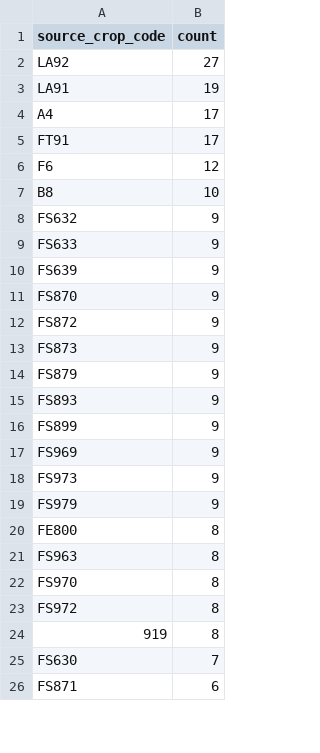
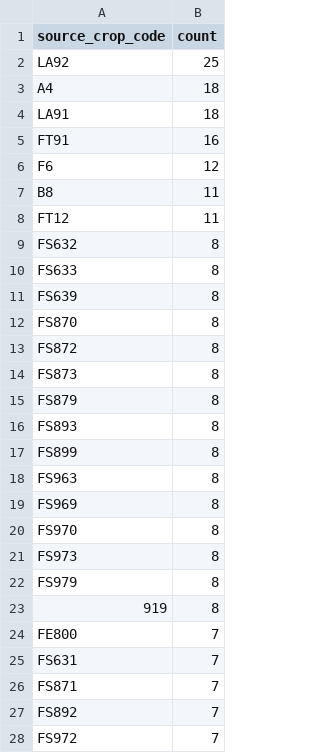
Before and after one commit to junborisproject0207-collab/vege-price-backend, a CSV file: output/unmatched_top_codes.csv, drawn as a sheet; only a part is shown; the diff covers the shown part only.

```diff
--- a/output/unmatched_top_codes.csv
+++ b/output/unmatched_top_codes.csv
@@ -1,26 +1,28 @@
 source_crop_code,count
-LA92,27
-LA91,19
-A4,17
-FT91,17
+LA92,25
+A4,18
+LA91,18
+FT91,16
 F6,12
-B8,10
-FS632,9
-FS633,9
-FS639,9
-FS870,9
-FS872,9
-FS873,9
-FS879,9
-FS893,9
-FS899,9
-FS969,9
-FS973,9
-FS979,9
-FE800,8
+B8,11
+FT12,11
+FS632,8
+FS633,8
+FS639,8
+FS870,8
+FS872,8
+FS873,8
+FS879,8
+FS893,8
+FS899,8
 FS963,8
+FS969,8
 FS970,8
-FS972,8
+FS973,8
+FS979,8
 919,8
-FS630,7
-FS871,6
+FE800,7
+FS631,7
+FS871,7
+FS892,7
+FS972,7
```
Also changed, not shown: 15 added rows, 21 removed rows, 1 moved row and 6 edited cells elsewhere in this file, output/unmatched_price_items.csv, output/unmatched_top_names.csv, 9 other files.
